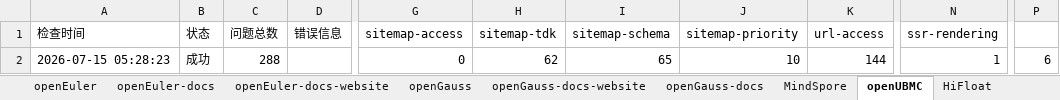
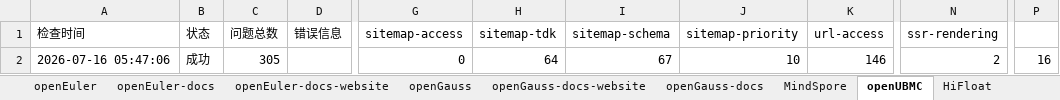
Before and after one commit to zjwmiao/daily-check, an Excel workbook: daily-check-history.xlsx, sheet openUBMC, drawn as a sheet; only a part is shown, gaps mark what is left out; values as stored, in another font and other column widths than the file's, no borders; the diff names each change by its address in the sheet, - before the commit and + after, or states it on an @@ line.

```diff
--- a/daily-check-history.xlsx (sheet openUBMC)
+++ b/daily-check-history.xlsx (sheet openUBMC)
-A2 (检查时间): 2026-07-15 05:28:23
+A2 (检查时间): 2026-07-16 05:47:06
-C2 (问题总数): 288
+C2 (问题总数): 305
-H2 (sitemap-tdk): 62
+H2 (sitemap-tdk): 64
-I2 (sitemap-schema): 65
+I2 (sitemap-schema): 67
-K2 (url-access): 144
+K2 (url-access): 146
-N2 (ssr-rendering): 1
+N2 (ssr-rendering): 2
-P2: 6
+P2: 16
```
Also changed, not shown: sheet openGauss, sheet openEuler, sheet MindSpore, sheet HiFloat, sheet openEuler-docs, sheet openGauss-docs, 2 more sheets.
